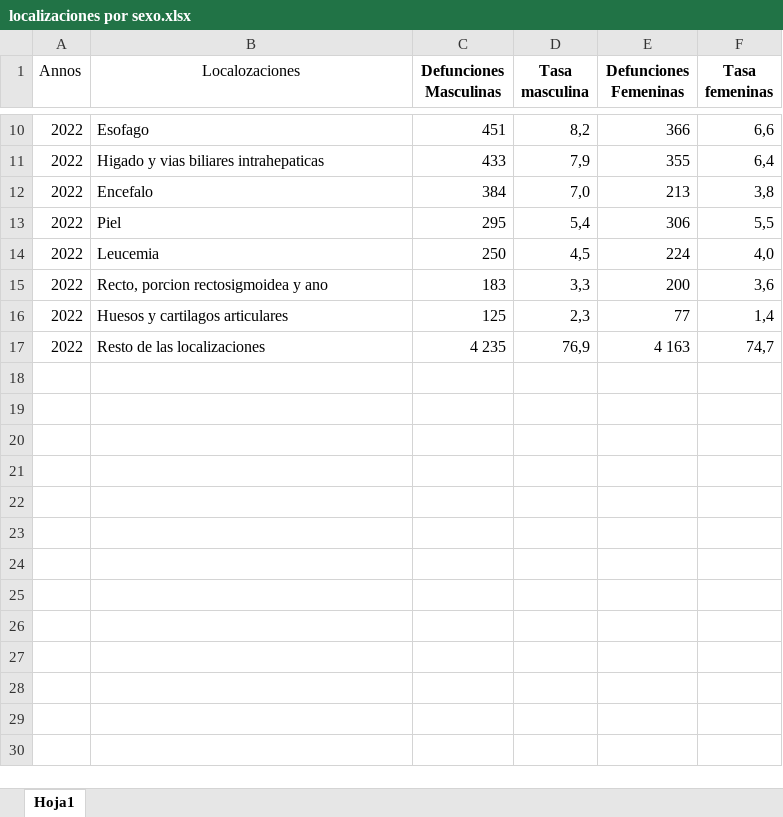
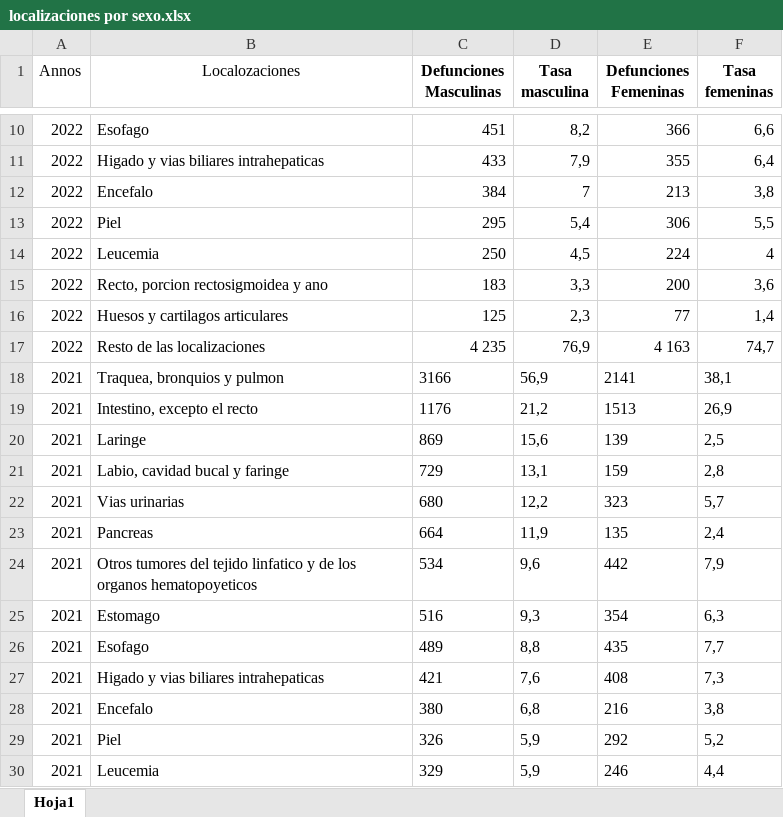
Before and after one commit to vicent-cao02/Principales-Causas-de-Muerte-en-Cuba, an Excel workbook: data/others/localizaciones por sexo.xlsx, sheet Hoja1, drawn as a sheet; only a part is shown, gaps mark what is left out; values as stored, in another font and other column widths than the file's, no borders; charts and pictures not drawn; the diff covers the shown part only; the diff names each change by its address in the sheet, - before the commit and + after, or states it on an @@ line.

```diff
--- a/data/others/localizaciones por sexo.xlsx (sheet Hoja1)
+++ b/data/others/localizaciones por sexo.xlsx (sheet Hoja1)
-D12 (Tasa masculina): 7,0
+D12 (Tasa masculina): 7
-F14 (Tasa femeninas): 4,0
+F14 (Tasa femeninas): 4
+row 18: 2021 | Traquea, bronquios y pulmon | 3166 | 56,9 | 2141 | 38,1
+row 19: 2021 | Intestino, excepto el recto | 1176 | 21,2 | 1513 | 26,9
+row 20: 2021 | Laringe | 869 | 15,6 | 139 | 2,5
+row 21: 2021 | Labio, cavidad bucal y faringe | 729 | 13,1 | 159 | 2,8
+row 22: 2021 | Vias urinarias | 680 | 12,2 | 323 | 5,7
+row 23: 2021 | Pancreas | 664 | 11,9 | 135 | 2,4
+row 24: 2021 | Otros tumores del tejido linfatico y de los organos hematopoyeticos | 534 | 9,6 | 442 | 7,9
+row 25: 2021 | Estomago | 516 | 9,3 | 354 | 6,3
+row 26: 2021 | Esofago | 489 | 8,8 | 435 | 7,7
+row 27: 2021 | Higado y vias biliares intrahepaticas | 421 | 7,6 | 408 | 7,3
+row 28: 2021 | Encefalo | 380 | 6,8 | 216 | 3,8
+row 29: 2021 | Piel | 326 | 5,9 | 292 | 5,2
+row 30: 2021 | Leucemia | 329 | 5,9 | 246 | 4,4
```
Also changed, not shown: 195 added rows and 2 edited cells elsewhere in this sheet, charts or pictures, data/others/Tipos de tumores.xlsx, data/others/tasas de defunciones por especialistas.xlsx, 10 other files.
